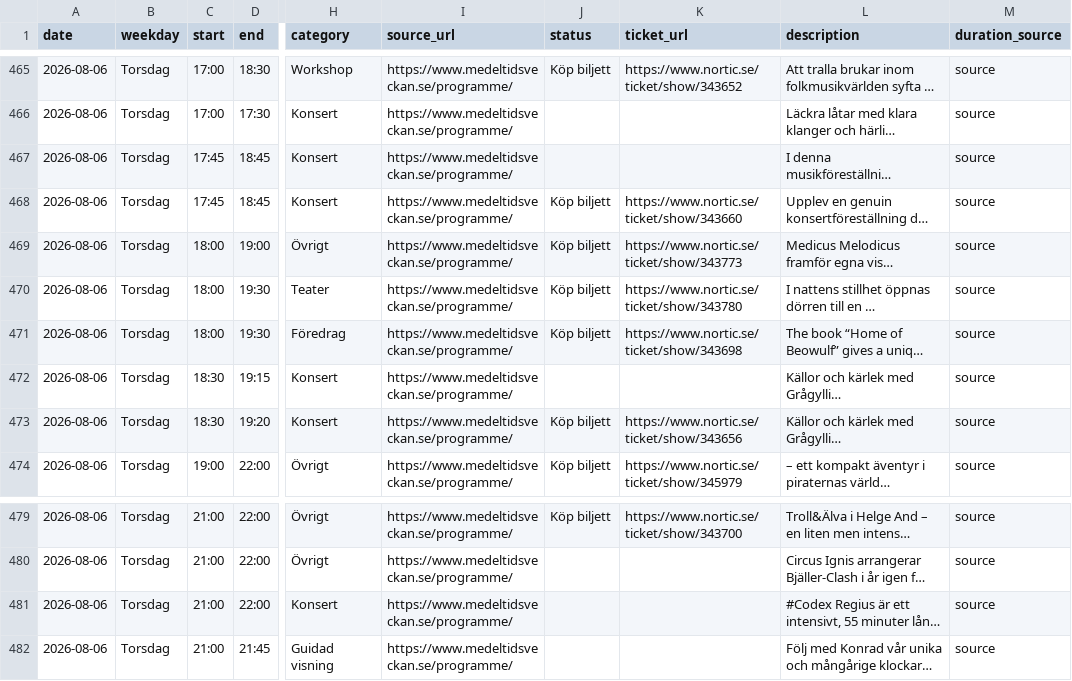
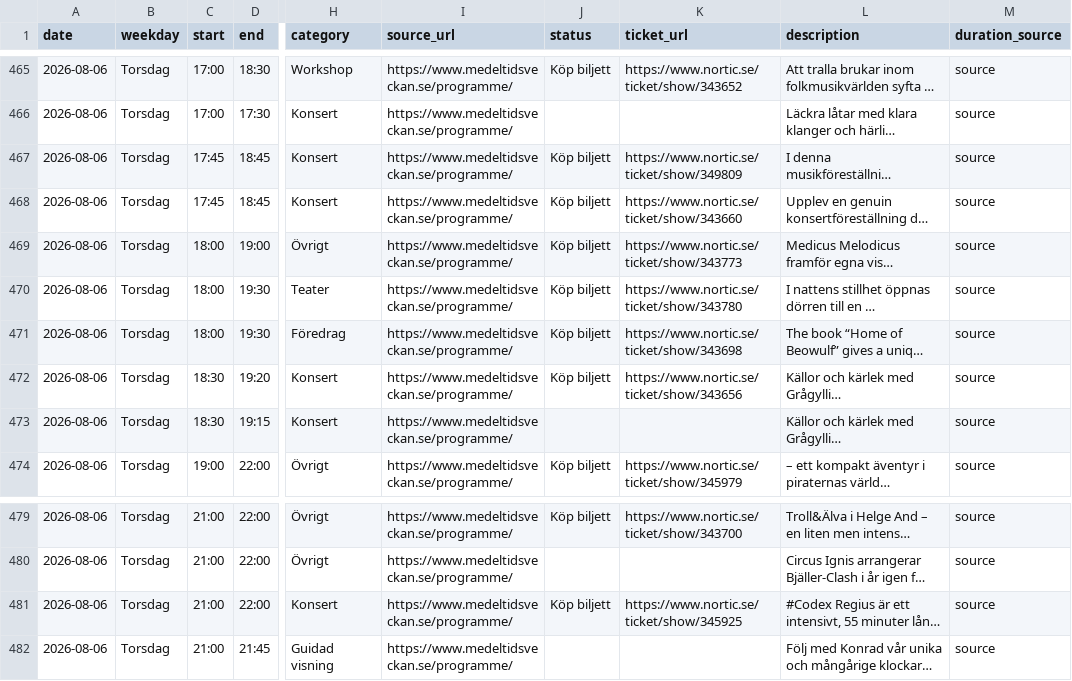
Before and after one commit to RoundaboutSkid/mtvschema, a CSV file: medeltidsveckan_output/medeltidsveckan_events.csv, drawn as a sheet; only a part is shown, gaps mark what is left out; long unchanged cells end in …; the diff names each change by its address in the sheet, - before the commit and + after, or states it on an @@ line.

```diff
--- a/medeltidsveckan_output/medeltidsveckan_events.csv
+++ b/medeltidsveckan_output/medeltidsveckan_events.csv
-J467 (status): (empty)
+J467 (status): Köp biljett
-K467 (ticket_url): (empty)
+K467 (ticket_url): https://www.nortic.se/ticket/show/349809
@@ row 473 moved to row 472: 2026-08-06 @@
-J481 (status): (empty)
+J481 (status): Köp biljett
-K481 (ticket_url): (empty)
+K481 (ticket_url): https://www.nortic.se/ticket/show/345925
```
Also changed, not shown: 3 other files.
